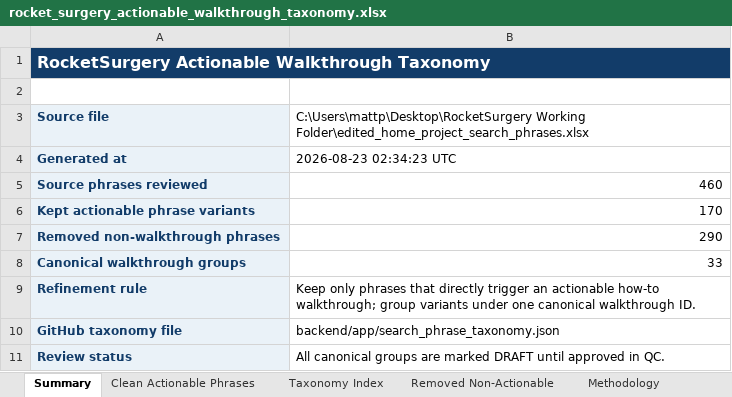
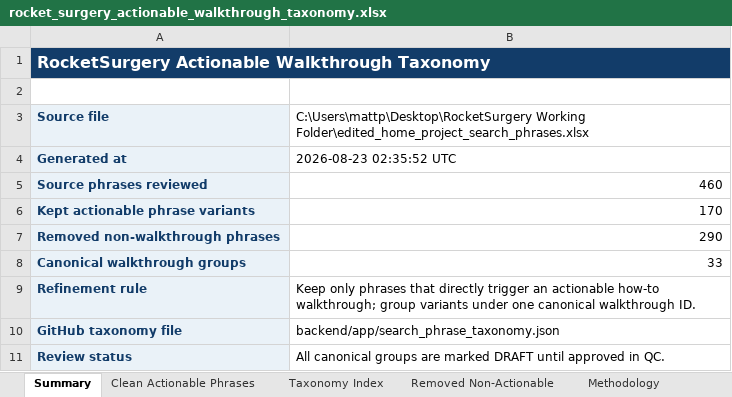
Before and after one commit to mattpower-ux/rocketsurgery, an Excel workbook: outputs/search_phrase_taxonomy/rocket_surgery_actionable_walkthrough_taxonomy.xlsx, sheet Summary, drawn as a sheet; values as stored, in another font and other column widths than the file's, no borders; the diff names each change by its address in the sheet, - before the commit and + after, or states it on an @@ line.

```diff
--- a/outputs/search_phrase_taxonomy/rocket_surgery_actionable_walkthrough_taxonomy.xlsx (sheet Summary)
+++ b/outputs/search_phrase_taxonomy/rocket_surgery_actionable_walkthrough_taxonomy.xlsx (sheet Summary)
-B4: 2026-08-23 02:34:23 UTC
+B4: 2026-08-23 02:35:52 UTC
```
Also changed, not shown: 2 other files.
